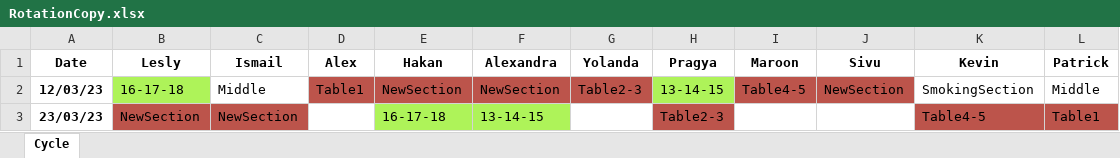
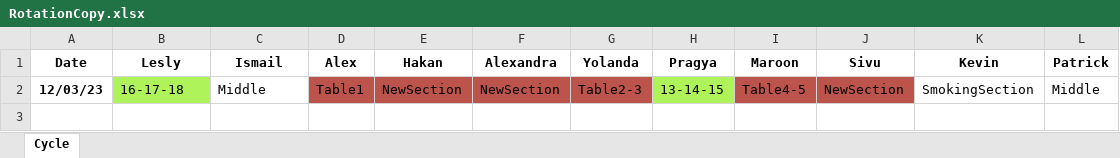
Before and after one commit to gecexgokyuzu/waiter_rotation_assigner, an Excel workbook: Data/RotationCopy.xlsx, sheet Cycle, drawn as a sheet; values as stored, in another font and other column widths than the file's, no borders; the diff names each change by its address in the sheet, - before the commit and + after, or states it on an @@ line.

```diff
--- a/Data/RotationCopy.xlsx (sheet Cycle)
+++ b/Data/RotationCopy.xlsx (sheet Cycle)
-row 3: 23/03/23 | NewSection | NewSection |  | 16-17-18 | 13-14-15 |  | Table2-3 |  |  | Table4-5 | Table1
```
Also changed, not shown: 1 other file.
